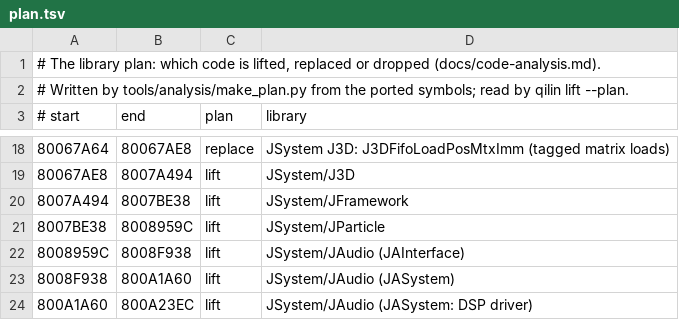
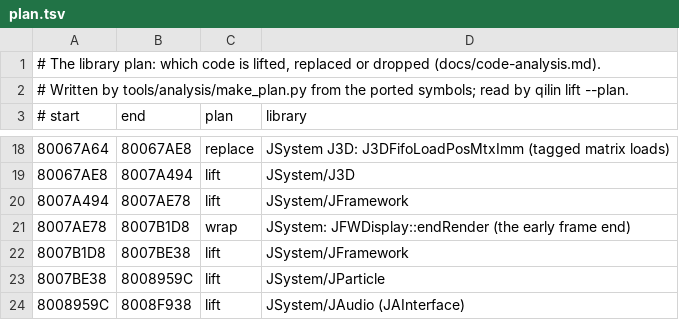
Before and after one commit to Qilin1066/MarioKartDD--QilinRecomp, a TSV file: data/GM4E01/plan.tsv, drawn as a sheet; only a part is shown, gaps mark what is left out; the shorter side is filled out with more unchanged rows.

```diff
--- a/data/GM4E01/plan.tsv
+++ b/data/GM4E01/plan.tsv
@@ -19,3 +19,5 @@
 80067AE8	8007A494	lift	JSystem/J3D
-8007A494	8007BE38	lift	JSystem/JFramework
+8007A494	8007AE78	lift	JSystem/JFramework
+8007AE78	8007B1D8	wrap	JSystem: JFWDisplay::endRender (the early frame end)
+8007B1D8	8007BE38	lift	JSystem/JFramework
 8007BE38	8008959C	lift	JSystem/JParticle
```
Also changed, not shown: 16 other files.
